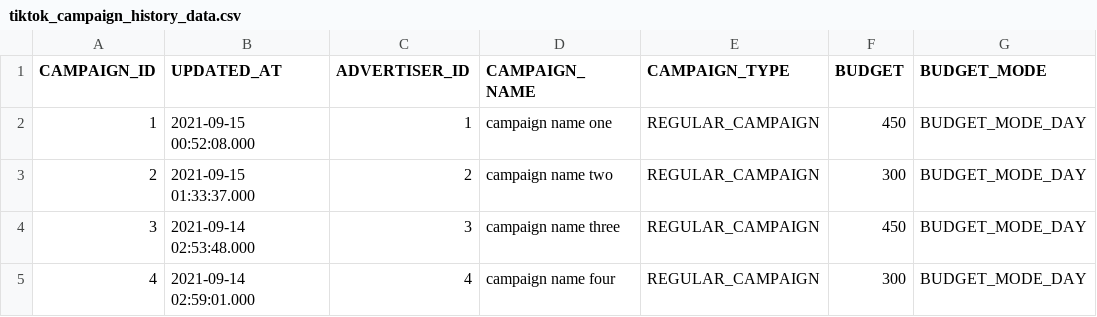
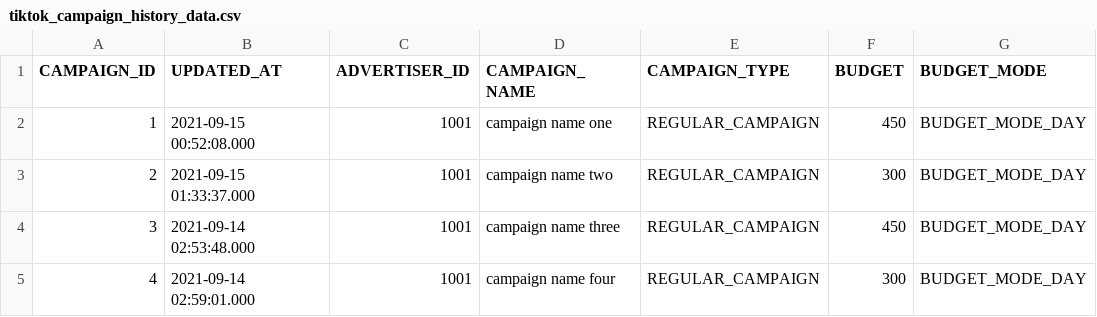
Before and after one commit to fivetran/dbt_tiktok_ads, a CSV file: integration_tests/seeds/tiktok_campaign_history_data.csv, drawn as a sheet; only a part is shown; the diff names each change by its address in the sheet, - before the commit and + after, or states it on an @@ line.

Commit message:
feature/add_location_table_to_country_report (#42)
* feature/add_location_table_to_country_report

* update_stg_model

* add_location_variable

* Generate dbt docs via GitHub Actions

* update_changelog

* update_yml

* Generate dbt docs via GitHub Actions

* Update CHANGELOG.md

Updated section titles and added new feature details.

* Update models/staging/src_tiktok_ads.yml

Co-authored-by: Jamie Rodriguez <65564846+fivetran-jamie@users.noreply.github.com>

* Generate dbt docs via GitHub Actions

* Update CHANGELOG.md

Co-authored-by: fivetran-catfritz <111930712+fivetran-catfritz@users.noreply.github.com>

* update_changelog

* Generate dbt docs via GitHub Actions

* update_formatting

---------

Co-authored-by: github-actions[bot] <github-actions[bot]@users.noreply.github.com>
Co-authored-by: Jamie Rodriguez <65564846+fivetran-jamie@users.noreply.github.com>
Co-authored-by: fivetran-catfritz <111930712+fivetran-catfritz@users.noreply.github.com>

```diff
--- a/integration_tests/seeds/tiktok_campaign_history_data.csv
+++ b/integration_tests/seeds/tiktok_campaign_history_data.csv
-C2 (ADVERTISER_ID): 1
+C2 (ADVERTISER_ID): 1001
-C3 (ADVERTISER_ID): 2
+C3 (ADVERTISER_ID): 1001
-C4 (ADVERTISER_ID): 3
+C4 (ADVERTISER_ID): 1001
-C5 (ADVERTISER_ID): 4
+C5 (ADVERTISER_ID): 1001
```
Also changed, not shown: 19 other files.
